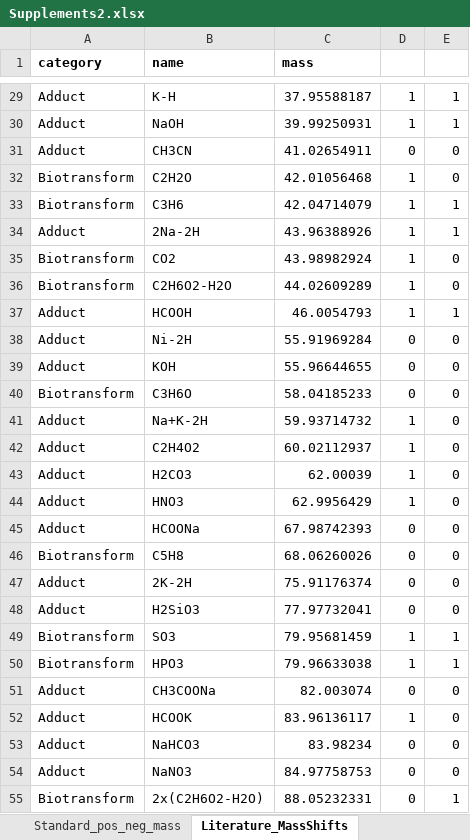
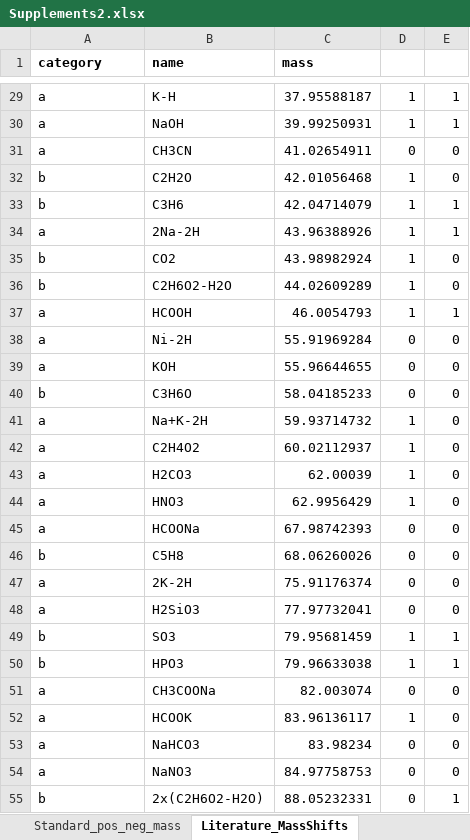
Before and after one commit to nfarke/Systematic-analysis-of-in-source-modifications-of-primary-metabolites-during-FI-MS, an Excel workbook: fig2/Supplements2.xlsx, sheet Literature_MassShifts, drawn as a sheet; only a part is shown, gaps mark what is left out; values as stored, in another font and other column widths than the file's, no borders; conditional formats not drawn; the diff covers the shown part only; the diff names each change by its address in the sheet, - before the commit and + after, or states it on an @@ line.

```diff
--- a/fig2/Supplements2.xlsx (sheet Literature_MassShifts)
+++ b/fig2/Supplements2.xlsx (sheet Literature_MassShifts)
-A29:A31 (category): Adduct
+A29:A31 (category): a
-A32:A33 (category): Biotransform
+A32:A33 (category): b
-A34 (category): Adduct
+A34 (category): a
-A35:A36 (category): Biotransform
+A35:A36 (category): b
-A37:A39 (category): Adduct
+A37:A39 (category): a
-A40 (category): Biotransform
+A40 (category): b
-A41:A45 (category): Adduct
+A41:A45 (category): a
-A46 (category): Biotransform
+A46 (category): b
-A47:A48 (category): Adduct
+A47:A48 (category): a
-A49:A50 (category): Biotransform
+A49:A50 (category): b
-A51:A54 (category): Adduct
+A51:A54 (category): a
-A55 (category): Biotransform
+A55 (category): b
```
Also changed, not shown: 50 edited cells elsewhere in this sheet, sheet Fraction_Groups, other sheet tabs, charts or pictures, 4 other files.
